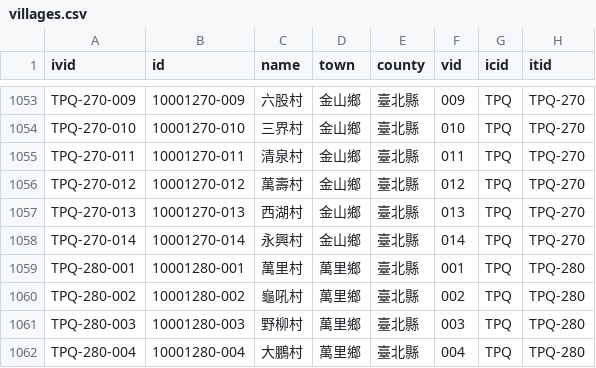
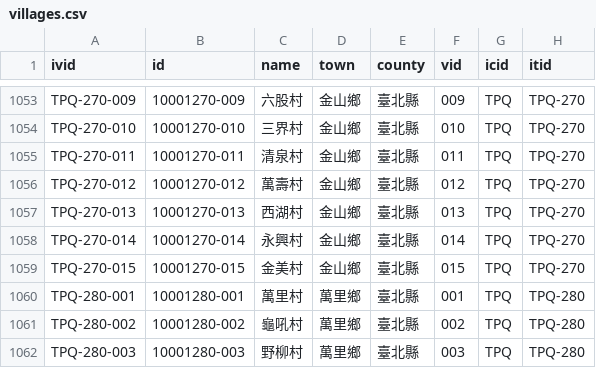
Before and after one commit to g0v/twhgis, a CSV file: villages.csv, drawn as a sheet; only a part is shown, gaps mark what is left out; the shorter side is filled out with more unchanged rows; the diff names each change by its address in the sheet, - before the commit and + after, or states it on an @@ line.

Commit message:
changes for 2005-06-01

```diff
--- a/villages.csv
+++ b/villages.csv
+row 1059: TPQ-270-015 | 10001270-015 | 金美村 | 金山鄉 | 臺北縣 | 015 | TPQ | TPQ-270
```
